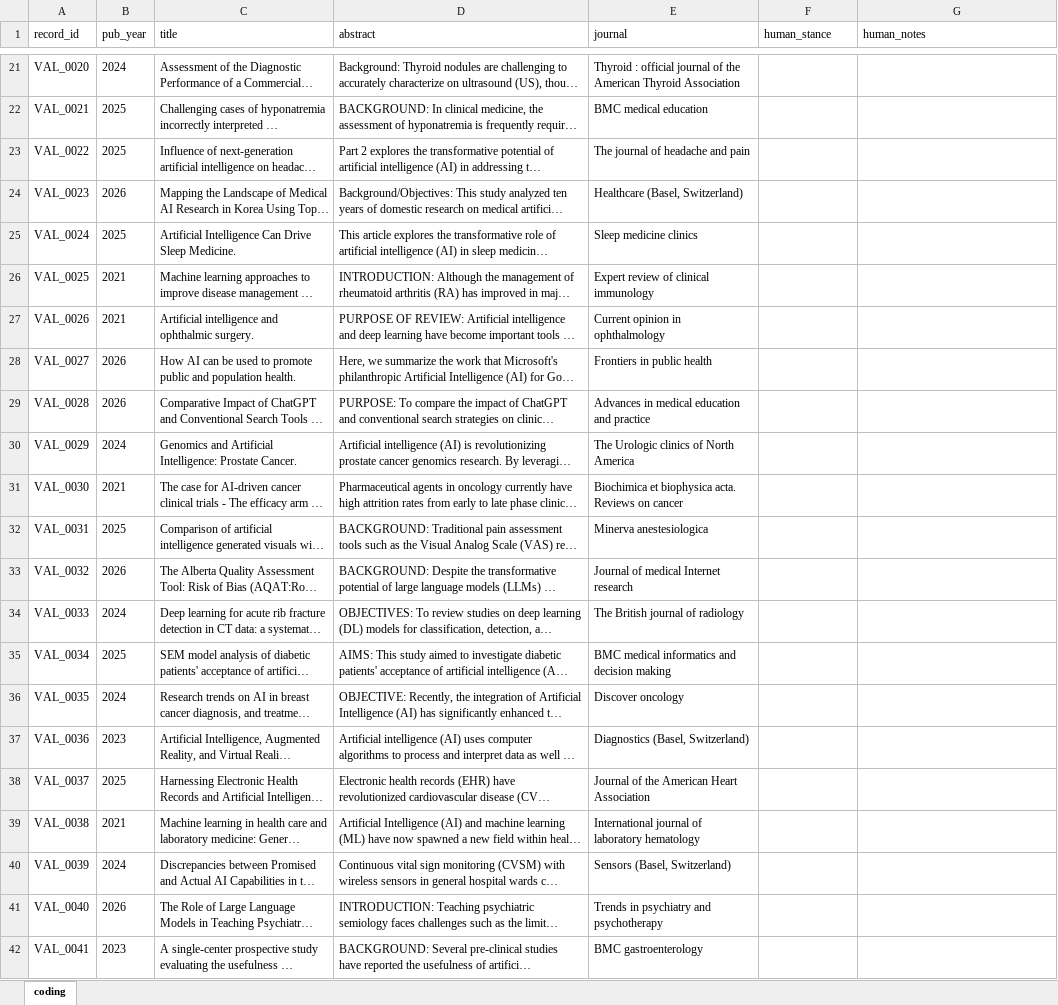
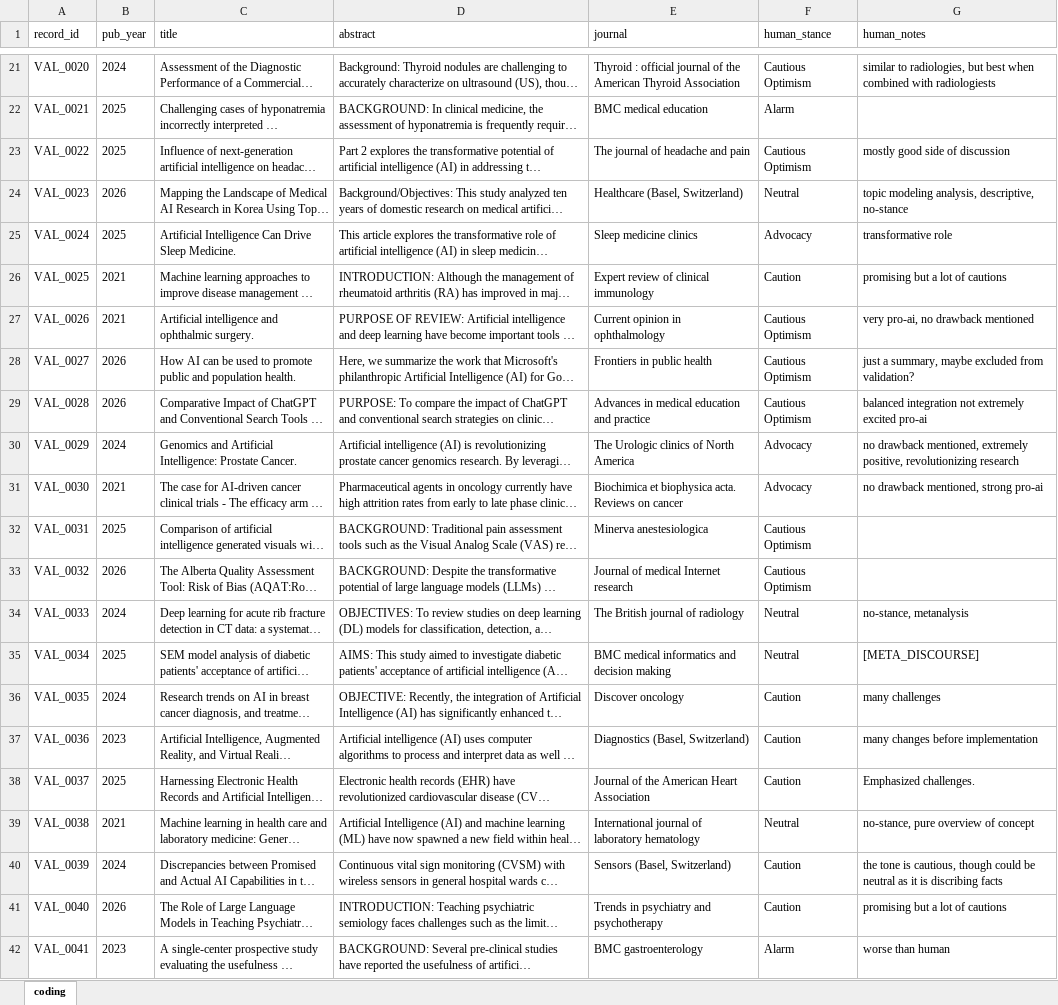
Before and after one commit to Lixing-Kingsley-Wang/ai-narratives-2026, an Excel workbook: output/validation/kingsly_coding_sheet.xlsx, sheet coding, drawn as a sheet; only a part is shown, gaps mark what is left out; long unchanged cells end in …; values as stored, in another font and other column widths than the file's, no borders; the diff covers the shown part only; the diff names each change by its address in the sheet, - before the commit and + after, or states it on an @@ line.

Commit message:
Retroactively commit Q7 failure-mode pipeline + 300-record stance validation + specialty assignment + robustness module
These files were generated during analysis sessions 4-5 (Q7), session 2 (specialty), and the 300-record stance validation work, but were never initially committed to their respective branches. Committing here on prompt-revision-v2 to preserve the methodology for the Methods source-of-truth document.

NOTE: These were not committed initially during the work sessions in which they were created. They are committed retroactively here to give the manuscript a single auditable source. If the analysis pipeline is re-run in the future, regenerate from the original branches or commit these files to those branches directly.

Files (51 total):

Stance v1 / validation:
  - classify_stance.py             Q3 path fixup (session 2): point at prefiltered_Q3_discourse_eval.csv
  - compute_kappa.py               updated κ computation
  - output/validation/kappa_report.md             canonical 300-record κ report (v1)
  - output/validation/confusion_matrices.png      v1 vs human confusion matrices
  - output/validation/disagreements.csv           v1-human stance disagreements
  - output/validation/kingsly_coding_sheet.xlsx   filled with 300 human stance codes

Q7 (failure-mode × model-type re-classification):
  - classify_q7_failuremode.py    canonical Q7 classifier (Sonnet 4.6, T=0.0)
  - q7_abstract_filter.py
  - q7_build_adjudication_xlsx.py
  - q7_build_coding_xlsx.py
  - q7_build_validation.py
  - q7_kappa.py
  - q7_kappa_compare.py
  - q7_phase1_figure.py / q7_phase1_summary.py
  - q7_phase2_concat.py
  - q7_phase3_analyses.py
  - q7_s5_1_a_specialty.py / q7_s5_1_b_plateau.py
  - output/analyses/q7_*.csv,md,xlsx               Q7 analysis outputs
  - output/figures/q7_*.png (11 figures)
  - output/figures/hallucination_keyword_composition.png

Specialty + robustness:
  - output/specialty_classifications.csv          16,745 specialty classifications
  - robustness.py                                 bootstrap + pubtype collapsing (relocated from analysis/ → root per session 5)

Also: .gitignore updated to exclude transient batch-state backups
(output/*batch_ids.txt.*, output/*batch_processed.txt.*)

```diff
--- a/output/validation/kingsly_coding_sheet.xlsx (sheet coding)
+++ b/output/validation/kingsly_coding_sheet.xlsx (sheet coding)
-F21 (human_stance): (empty)
+F21 (human_stance): Cautious Optimism
-G21 (human_notes): (empty)
+G21 (human_notes): similar to radiologies, but best when combined with radiologiests
-F22 (human_stance): (empty)
+F22 (human_stance): Alarm
-F23 (human_stance): (empty)
+F23 (human_stance): Cautious Optimism
-G23 (human_notes): (empty)
+G23 (human_notes): mostly good side of discussion
-F24 (human_stance): (empty)
+F24 (human_stance): Neutral
-G24 (human_notes): (empty)
+G24 (human_notes): topic modeling analysis, descriptive, no-stance
-F25 (human_stance): (empty)
+F25 (human_stance): Advocacy
-G25 (human_notes): (empty)
+G25 (human_notes): transformative role
-F26 (human_stance): (empty)
+F26 (human_stance): Caution
-G26 (human_notes): (empty)
+G26 (human_notes): promising but a lot of cautions
-F27:F29 (human_stance): (empty)
+F27:F29 (human_stance): Cautious Optimism
-G27 (human_notes): (empty)
+G27 (human_notes): very pro-ai, no drawback mentioned
-G28 (human_notes): (empty)
+G28 (human_notes): just a summary, maybe excluded from validation?
-G29 (human_notes): (empty)
+G29 (human_notes): balanced integration not extremely excited pro-ai
-F30:F31 (human_stance): (empty)
+F30:F31 (human_stance): Advocacy
-G30 (human_notes): (empty)
+G30 (human_notes): no drawback mentioned, extremely positive, revolutionizing research
-G31 (human_notes): (empty)
+G31 (human_notes): no drawback mentioned, strong pro-ai
-F32:F33 (human_stance): (empty)
+F32:F33 (human_stance): Cautious Optimism
-F34:F35 (human_stance): (empty)
+F34:F35 (human_stance): Neutral
-G34 (human_notes): (empty)
+G34 (human_notes): no-stance, metanalysis
-G35 (human_notes): (empty)
+G35 (human_notes): [META_DISCOURSE]
-F36:F38 (human_stance): (empty)
+F36:F38 (human_stance): Caution
-G36 (human_notes): (empty)
+G36 (human_notes): many challenges
-G37 (human_notes): (empty)
+G37 (human_notes): many changes before implementation
-G38 (human_notes): (empty)
+G38 (human_notes): Emphasized challenges.
-F39 (human_stance): (empty)
+F39 (human_stance): Neutral
-G39 (human_notes): (empty)
+G39 (human_notes): no-stance, pure overview of concept
-F40:F41 (human_stance): (empty)
+F40:F41 (human_stance): Caution
-G40 (human_notes): (empty)
+G40 (human_notes): the tone is cautious, though could be neutral as it is discribing facts
-G41 (human_notes): (empty)
+G41 (human_notes): promising but a lot of cautions
-F42 (human_stance): (empty)
+F42 (human_stance): Alarm
-G42 (human_notes): (empty)
+G42 (human_notes): worse than human
```
Also changed, not shown: 504 edited cells elsewhere in this sheet, 50 other files.
